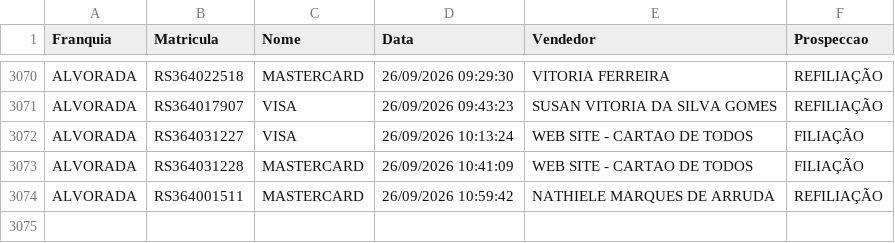
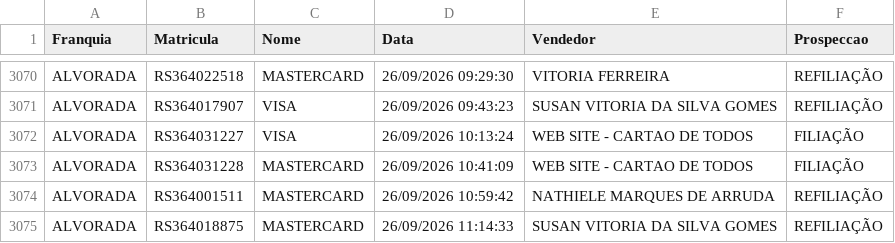
Before and after one commit to matheussouza28/dashboard-vendas-alvorada, a CSV file: data/base_vendas.csv, drawn as a sheet; only a part is shown, gaps mark what is left out; the diff names each change by its address in the sheet, - before the commit and + after, or states it on an @@ line.

```diff
--- a/data/base_vendas.csv
+++ b/data/base_vendas.csv
+row 3075: ALVORADA | RS364018875 | MASTERCARD | 26/09/2026 11:14:33 | SUSAN VITORIA DA SILVA GOMES | REFILIAÇÃO
```
Also changed, not shown: data/por_vendedor.csv, data/resumo_diario.csv, 3 other files.
